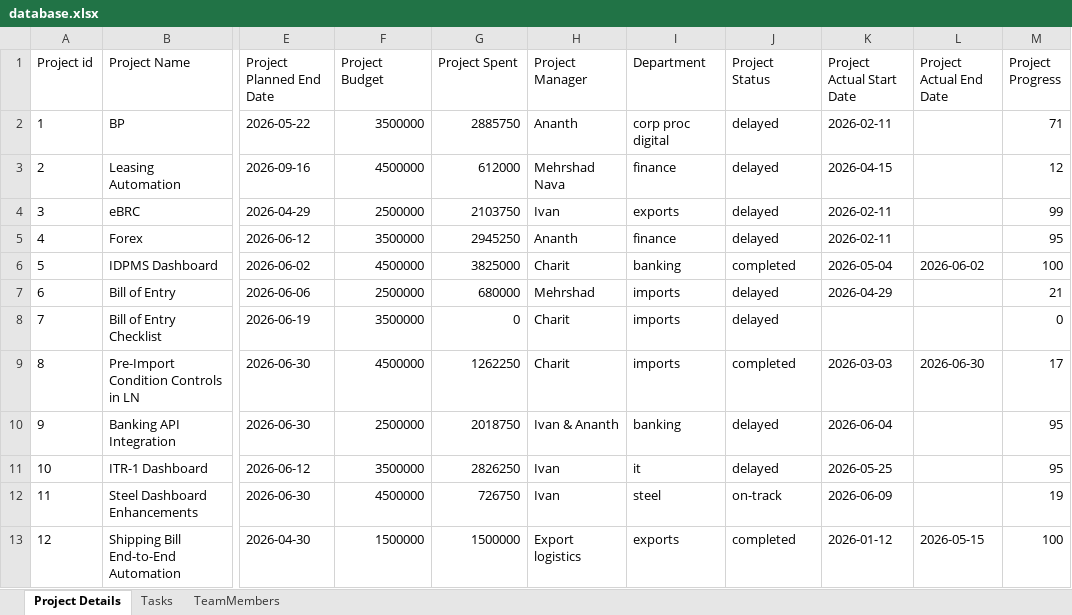
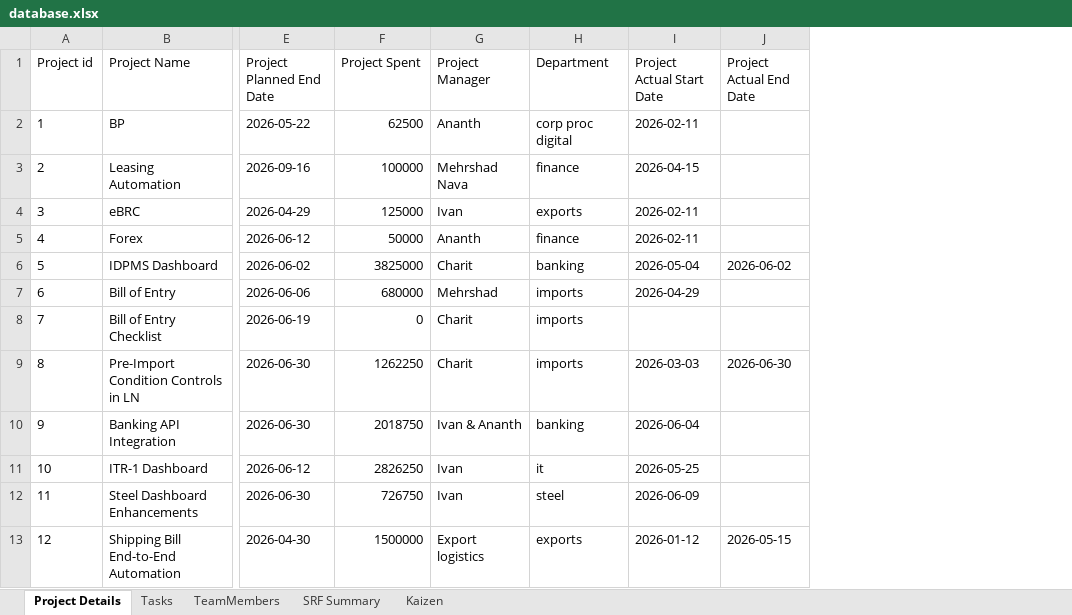
Before and after one commit to mehrshadnava/NavaGator, an Excel workbook: database.xlsx, sheet Project Details, drawn as a sheet; only a part is shown, gaps mark what is left out; values as stored, in another font and other column widths than the file's, no borders; removed rows and columns are numbered as before the commit, all else as after; the diff names each change by its address in the sheet, - before the commit and + after, or states it on an @@ line.

```diff
--- a/database.xlsx (sheet Project Details)
+++ b/database.xlsx (sheet Project Details)
+sheet tab: SRF Summary
+sheet tab: Kaizen
-column F (Project Budget), rows 2-13: 3500000 | 4500000 | 2500000 | 3500000 | 4500000 | 2500000 | 3500000 | 4500000 | 2500000 | 3500000 | 4500000 | 1500000
-column J (Project Status), rows 2-13: delayed | delayed | delayed | delayed | completed | delayed | delayed | completed | delayed | delayed | on-track | completed
-column M (Project Progress), rows 2-13: 71 | 12 | 99 | 95 | 100 | 21 | 0 | 17 | 95 | 95 | 19 | 100
-F2 (Project Spent): 2885750
+F2 (Project Spent): 62500
-F3 (Project Spent): 612000
+F3 (Project Spent): 100000
-F4 (Project Spent): 2103750
+F4 (Project Spent): 125000
-F5 (Project Spent): 2945250
+F5 (Project Spent): 50000
```
Also changed, not shown: sheet Tasks, 10 other files.
